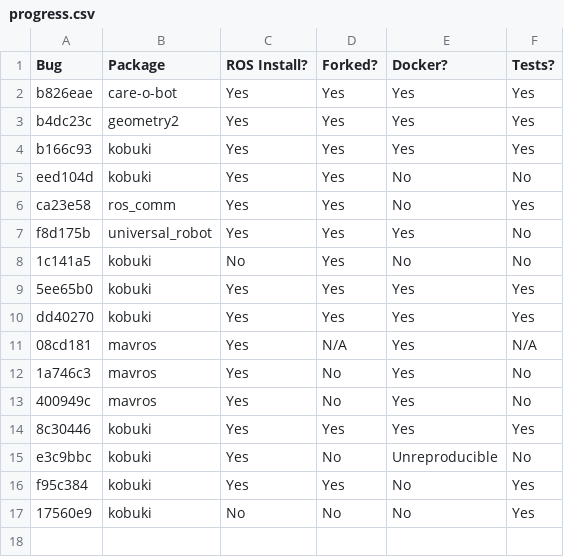
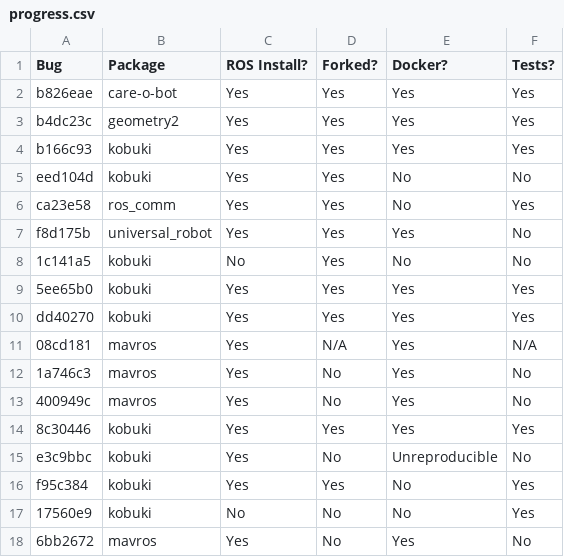
Before and after one commit to robust-rosin/robust, a CSV file: doc/progress.csv, drawn as a sheet.

```diff
--- a/doc/progress.csv
+++ b/doc/progress.csv
@@ -17 +17,2 @@ f95c384, kobuki, Yes, Yes, No, Yes
 17560e9, kobuki, No, No, No, Yes
+6bb2672, mavros, Yes, No, Yes, No
```
Also changed, not shown: 1 other file.
